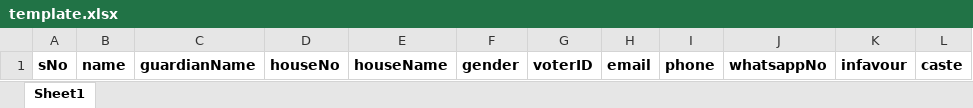
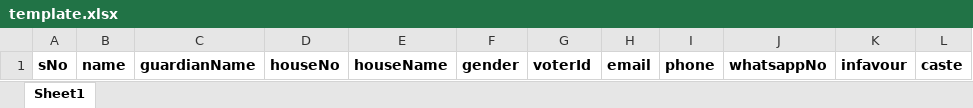
Before and after one commit to sanjayPlus/volunteer-admin, an Excel workbook: public/template.xlsx, sheet Sheet1, drawn as a sheet; only a part is shown; values as stored, in another font and other column widths than the file's, no borders; charts and pictures not drawn; the diff names each change by its address in the sheet, - before the commit and + after, or states it on an @@ line.

Commit message:
voterId and voterStatus was changed

```diff
--- a/public/template.xlsx (sheet Sheet1)
+++ b/public/template.xlsx (sheet Sheet1)
-G1: voterID
+G1: voterId
```
Also changed, not shown: charts or pictures, 6 other files.
